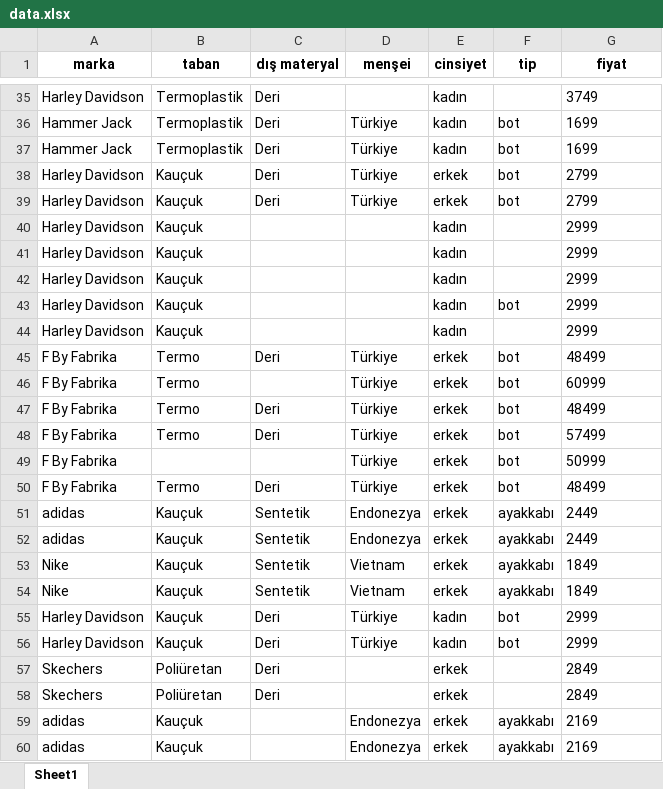
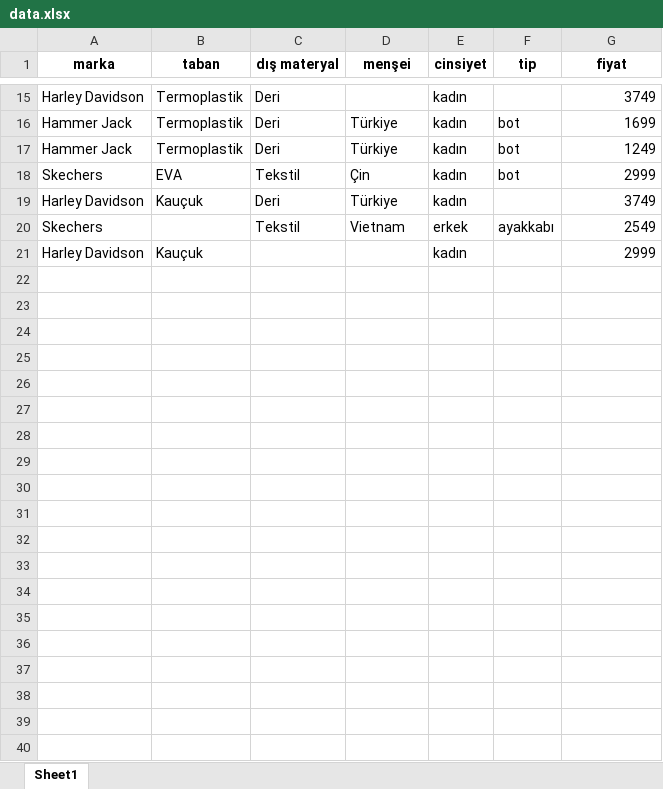
Before and after one commit to SabitCanTurunc/machineLearning, an Excel workbook: data.xlsx, sheet Sheet1, drawn as a sheet; only a part is shown, gaps mark what is left out; values as stored, in another font and other column widths than the file's, no borders; removed rows and columns are numbered as before the commit, all else as after; the diff covers the shown part only; the diff names each change by its address in the sheet, - before the commit and + after, or states it on an @@ line.

```diff
--- a/data.xlsx (sheet Sheet1)
+++ b/data.xlsx (sheet Sheet1)
-G15:G16 alignment: left
+G15:G16 alignment: right
-G17 (fiyat): 1699
+G17 (fiyat): 1249
-row 38: Harley Davidson | Kauçuk | Deri | Türkiye | erkek | bot | 2799
+row 18: Skechers | EVA | Tekstil | Çin | kadın | bot | 2999
-E19 (cinsiyet): erkek
+E19 (cinsiyet): kadın
-F19 (tip): bot
+F19 (tip): (empty)
-G19 (fiyat): 2799
+G19 (fiyat): 3749
+row 20: Skechers |  | Tekstil | Vietnam | erkek | ayakkabı | 2549
-G21 alignment: left
+G21 alignment: right
-row 41: Harley Davidson | Kauçuk |  |  | kadın |  | 2999
-row 42: Harley Davidson | Kauçuk |  |  | kadın |  | 2999
-row 43: Harley Davidson | Kauçuk |  |  | kadın | bot | 2999
-row 44: Harley Davidson | Kauçuk |  |  | kadın |  | 2999
-row 45: F By Fabrika | Termo | Deri | Türkiye | erkek | bot | 48499
-row 46: F By Fabrika | Termo |  | Türkiye | erkek | bot | 60999
-row 47: F By Fabrika | Termo | Deri | Türkiye | erkek | bot | 48499
-row 48: F By Fabrika | Termo | Deri | Türkiye | erkek | bot | 57499
-row 49: F By Fabrika |  |  | Türkiye | erkek | bot | 50999
-row 50: F By Fabrika | Termo | Deri | Türkiye | erkek | bot | 48499
@@ row 51 moved to row 10: adidas @@
-row 52: adidas | Kauçuk | Sentetik | Endonezya | erkek | ayakkabı | 2449
-row 53: Nike | Kauçuk | Sentetik | Vietnam | erkek | ayakkabı | 1849
-row 54: Nike | Kauçuk | Sentetik | Vietnam | erkek | ayakkabı | 1849
@@ row 55 moved to row 12: Harley Davidson @@
-row 56: Harley Davidson | Kauçuk | Deri | Türkiye | kadın | bot | 2999
-row 57: Skechers | Poliüretan | Deri |  | erkek |  | 2849
-row 58: Skechers | Poliüretan | Deri |  | erkek |  | 2849
-row 59: adidas | Kauçuk |  | Endonezya | erkek | ayakkabı | 2169
-row 60: adidas | Kauçuk |  | Endonezya | erkek | ayakkabı | 2169
```
Also changed, not shown: 1 added row, 23 removed rows, 2 moved rows and cell formats elsewhere in this sheet, 8 other files.
